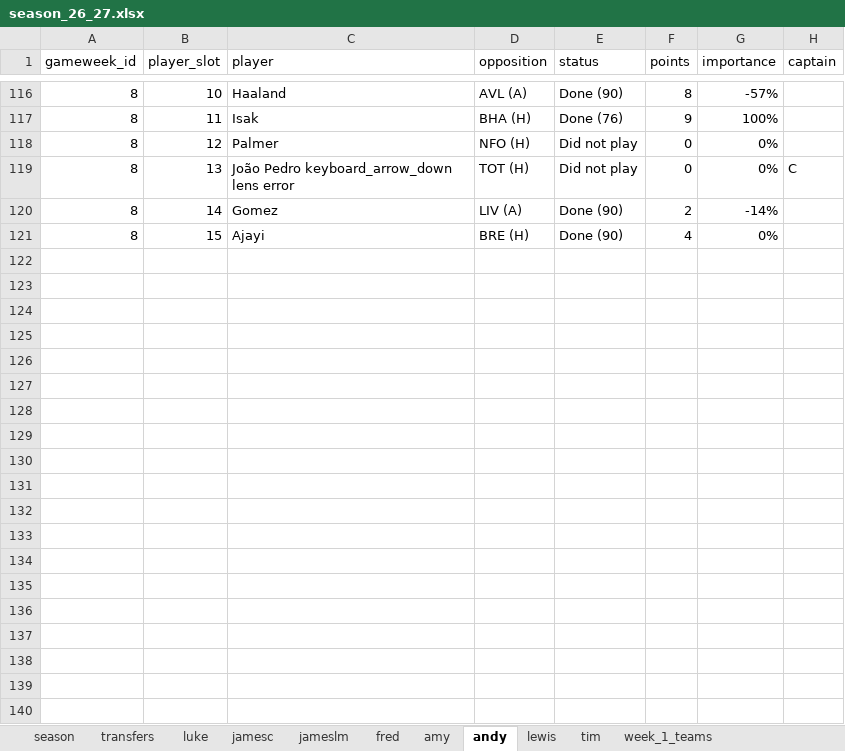
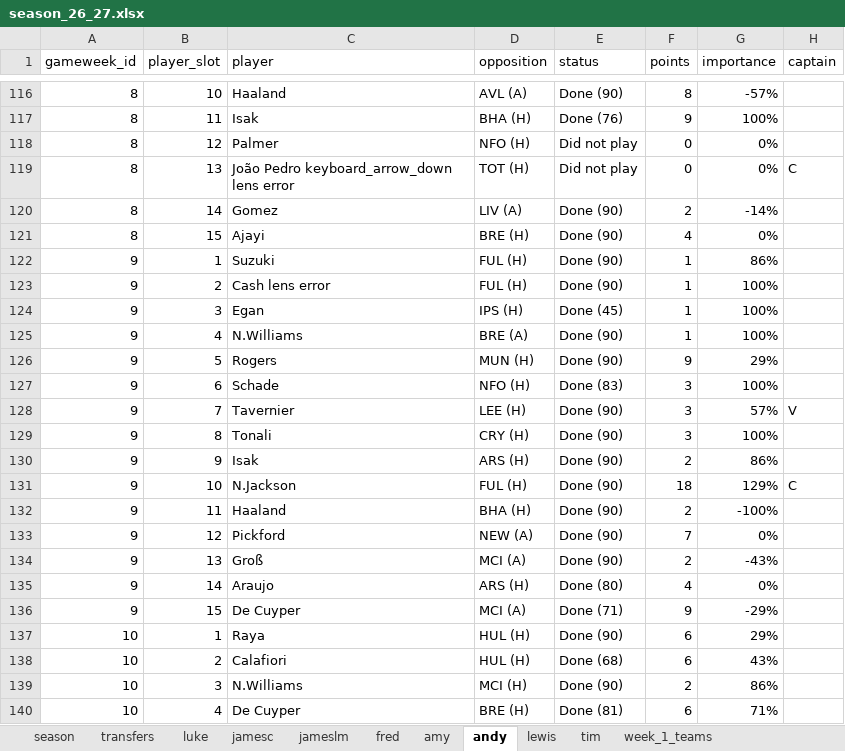
Before and after one commit to lchaps23/fpl_r, an Excel workbook: data/season_26_27.xlsx, sheet andy, drawn as a sheet; only a part is shown, gaps mark what is left out; values as stored, in another font and other column widths than the file's, no borders; table styles not drawn; the diff covers the shown part only; the diff names each change by its address in the sheet, - before the commit and + after, or states it on an @@ line.

```diff
--- a/data/season_26_27.xlsx (sheet andy)
+++ b/data/season_26_27.xlsx (sheet andy)
+row 122: 9 | 1 | Suzuki | FUL (H) | Done (90) | 1 | 86%
+row 123: 9 | 2 | Cash lens error | FUL (H) | Done (90) | 1 | 100%
+row 124: 9 | 3 | Egan | IPS (H) | Done (45) | 1 | 100%
+row 125: 9 | 4 | N.Williams | BRE (A) | Done (90) | 1 | 100%
+row 126: 9 | 5 | Rogers | MUN (H) | Done (90) | 9 | 29%
+row 127: 9 | 6 | Schade | NFO (H) | Done (83) | 3 | 100%
+row 128: 9 | 7 | Tavernier | LEE (H) | Done (90) | 3 | 57% | V
+row 129: 9 | 8 | Tonali | CRY (H) | Done (90) | 3 | 100%
+row 130: 9 | 9 | Isak | ARS (H) | Done (90) | 2 | 86%
+row 131: 9 | 10 | N.Jackson | FUL (H) | Done (90) | 18 | 129% | C
+row 132: 9 | 11 | Haaland | BHA (H) | Done (90) | 2 | -100%
+row 133: 9 | 12 | Pickford | NEW (A) | Done (90) | 7 | 0%
+row 134: 9 | 13 | Groß | MCI (A) | Done (90) | 2 | -43%
+row 135: 9 | 14 | Araujo | ARS (H) | Done (80) | 4 | 0%
+row 136: 9 | 15 | De Cuyper | MCI (A) | Done (71) | 9 | -29%
+row 137: 10 | 1 | Raya | HUL (H) | Done (90) | 6 | 29%
+row 138: 10 | 2 | Calafiori | HUL (H) | Done (68) | 6 | 43%
+row 139: 10 | 3 | N.Williams | MCI (H) | Done (90) | 2 | 86%
+row 140: 10 | 4 | De Cuyper | BRE (H) | Done (81) | 6 | 71%
```
Also changed, not shown: 11 added rows elsewhere in this sheet, sheet tim, sheet amy, sheet fred, sheet lewis, sheet jameslm, sheet jamesc, 3 more sheets, 1 other file.
